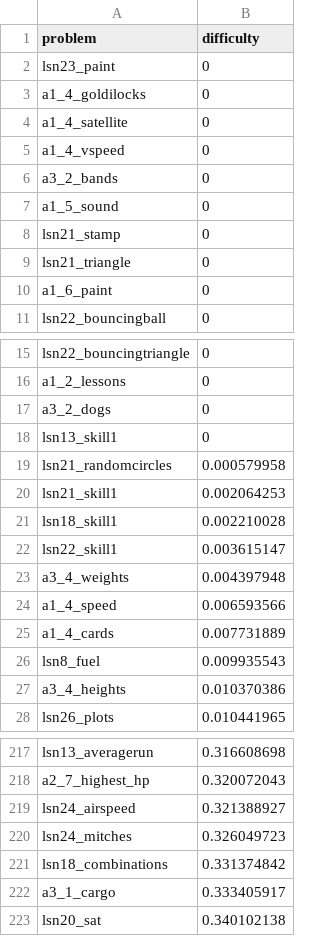
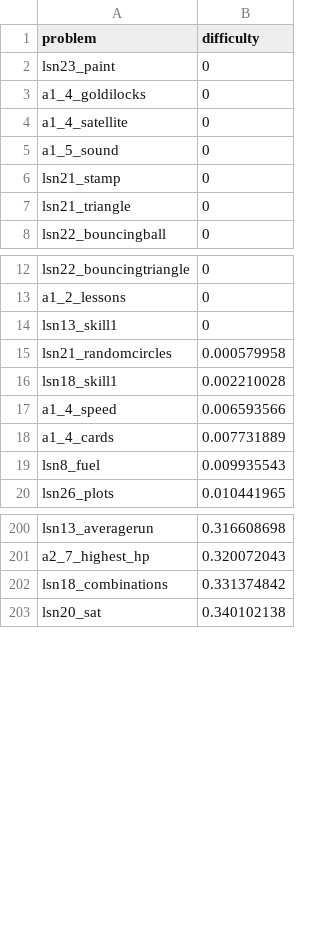
Before and after one commit to JakeH-32/Capstone-2.0, a CSV file: Controller/questionDifficulty.csv, drawn as a sheet; only a part is shown, gaps mark what is left out; the diff covers the shown part only; the diff names each change by its address in the sheet, - before the commit and + after, or states it on an @@ line.

```diff
--- a/Controller/questionDifficulty.csv
+++ b/Controller/questionDifficulty.csv
-row 5: a1_4_vspeed | 0
-row 6: a3_2_bands | 0
-row 10: a1_6_paint | 0
-row 17: a3_2_dogs | 0
-row 20: lsn21_skill1 | 0.002064253
-row 22: lsn22_skill1 | 0.003615147
-row 23: a3_4_weights | 0.004397948
-row 27: a3_4_heights | 0.010370386
-row 219: lsn24_airspeed | 0.321388927
-row 220: lsn24_mitches | 0.326049723
-row 222: a3_1_cargo | 0.333405917
```
Also changed, not shown: 11 removed rows elsewhere in this file, 4 other files.
